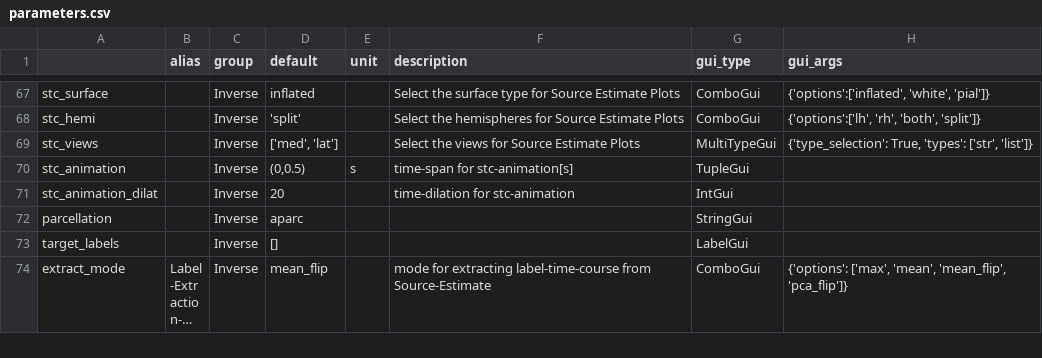
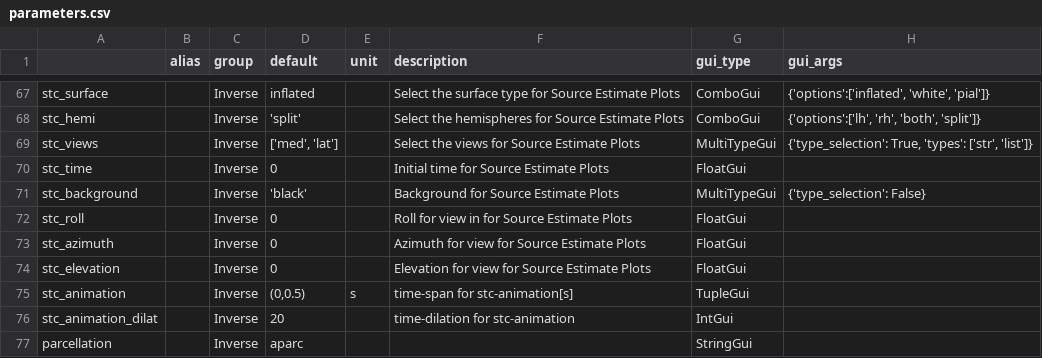
Before and after one commit to marsipu/mne-pipeline-hd, a CSV file: mne_pipeline_hd/pipeline_resources/parameters.csv, drawn as a sheet; only a part is shown, gaps mark what is left out; the shorter side is filled out with more unchanged rows; long unchanged cells end in ….

Commit message:
view parameters for stc-plots

```diff
--- a/mne_pipeline_hd/pipeline_resources/parameters.csv
+++ b/mne_pipeline_hd/pipeline_resources/parameters.csv
@@ -69,2 +69,7 @@ stc_hemi;;Inverse;'split';;Select the hemispheres for Source Estimate Plots;Comb
 stc_views;;Inverse;['med', 'lat'];;Select the views for Source Estimate Plots;MultiTypeGui;{'type_selection': True, 'types': ['str', 'list']}
+stc_time;;Inverse;0;;Initial time for Source Estimate Plots;FloatGui;
+stc_background;;Inverse;'black';;Background for Source Estimate Plots;MultiTypeGui;{'type_selection': False}
+stc_roll;;Inverse;0;;Roll for view in for Source Estimate Plots;FloatGui;
+stc_azimuth;;Inverse;0;;Azimuth for view for Source Estimate Plots;FloatGui;
+stc_elevation;;Inverse;0;;Elevation for view for Source Estimate Plots;FloatGui;
 stc_animation;;Inverse;(0,0.5);s;time-span for stc-animation[s];TupleGui;
```
Also changed, not shown: mne_pipeline_hd/pipeline_resources/functions.csv, 2 other files.
